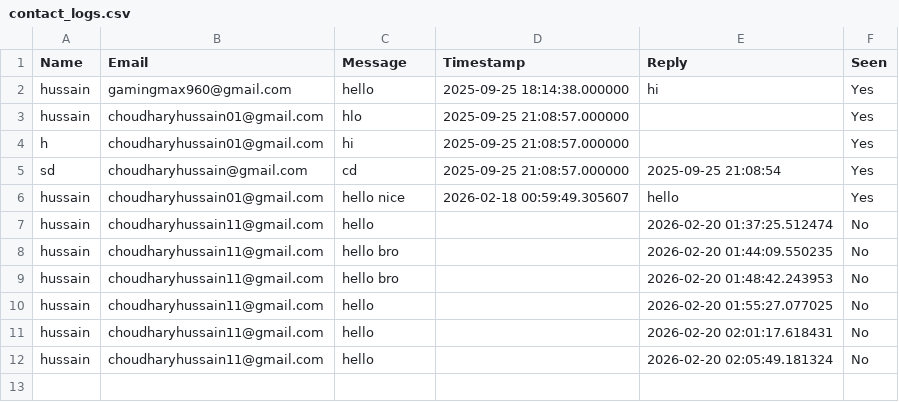
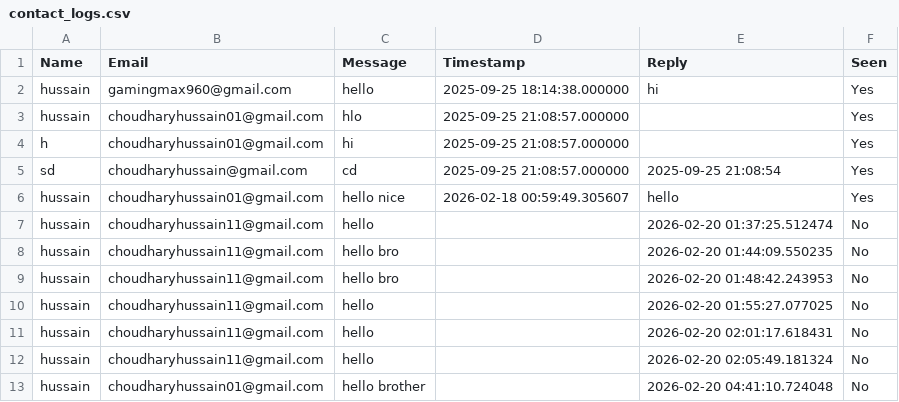
Before and after one commit to hussain09042005/SmartStudentAI, a CSV file: contact_logs.csv, drawn as a sheet; the diff names each change by its address in the sheet, - before the commit and + after, or states it on an @@ line.

```diff
--- a/contact_logs.csv
+++ b/contact_logs.csv
+row 13: hussain | choudharyhussain01@gmail.com | hello brother |  | 2026-02-20 04:41:10.724048 | No
```
Also changed, not shown: 2 other files.
